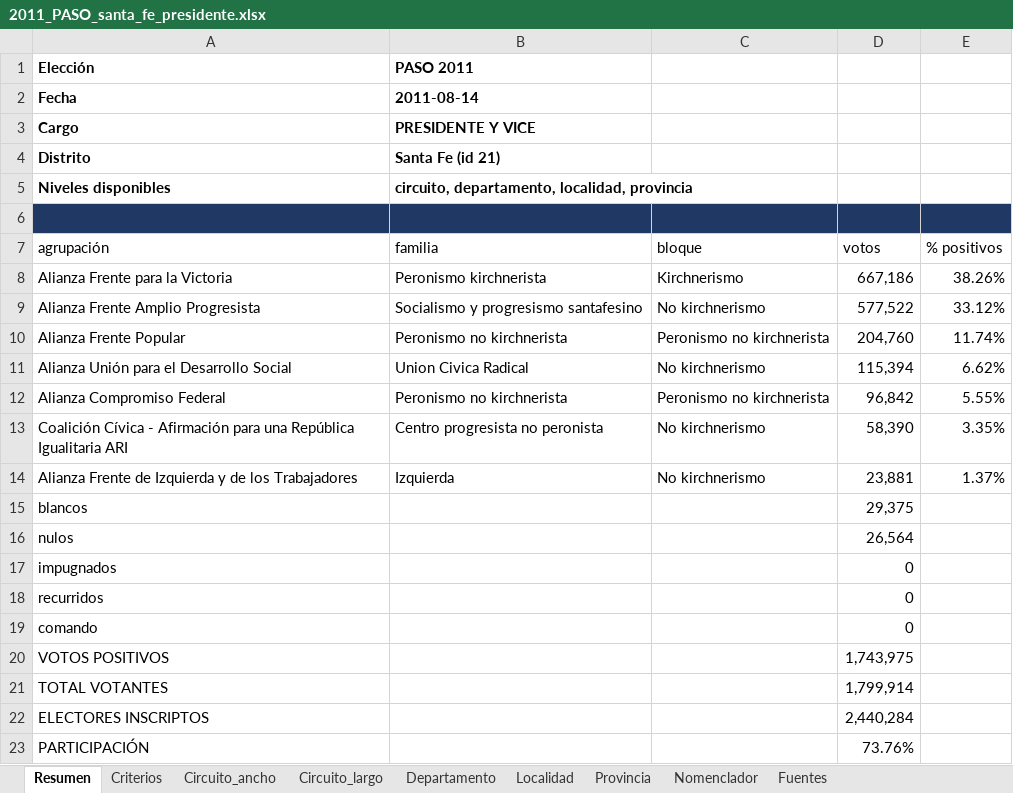
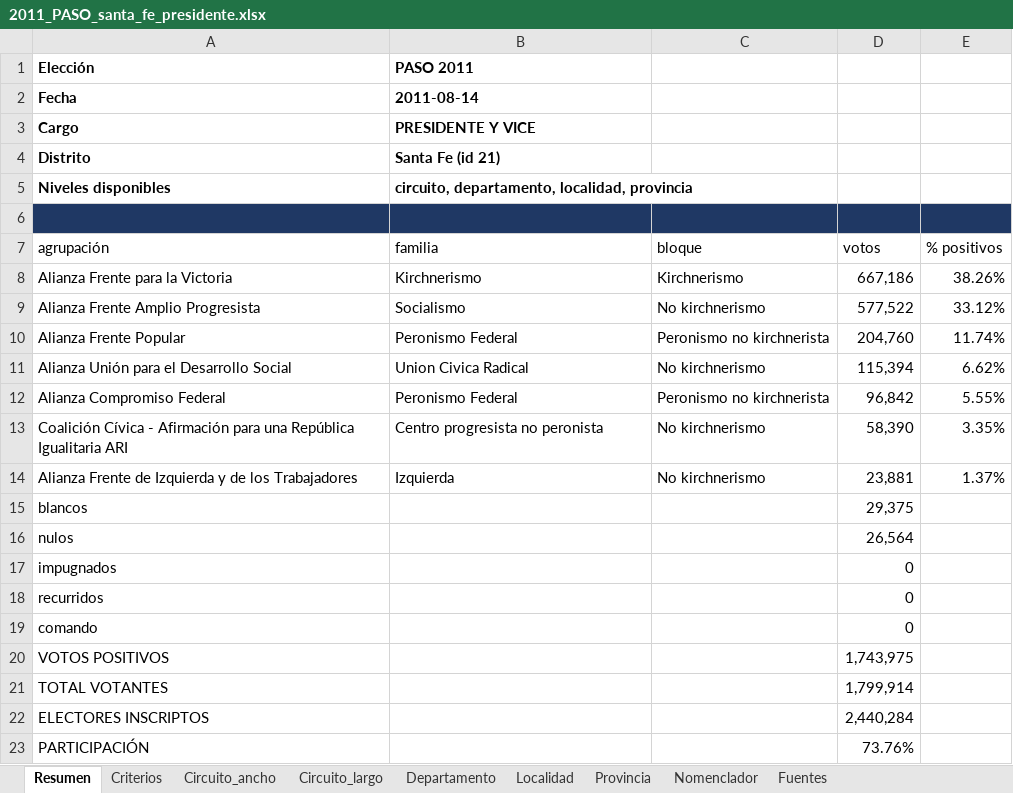
Before and after one commit to abagilet12/An-lisis-electoral---Regi-n-Centro-2003---2023, an Excel workbook: salida/xlsx/2011_PASO_santa_fe_presidente.xlsx, sheet Resumen, drawn as a sheet; values as stored, in another font and other column widths than the file's, no borders; the diff names each change by its address in the sheet, - before the commit and + after, or states it on an @@ line.

```diff
--- a/salida/xlsx/2011_PASO_santa_fe_presidente.xlsx (sheet Resumen)
+++ b/salida/xlsx/2011_PASO_santa_fe_presidente.xlsx (sheet Resumen)
-B8 (familia): Peronismo kirchnerista
+B8 (familia): Kirchnerismo
-B9 (familia): Socialismo y progresismo santafesino
+B9 (familia): Socialismo
-B10 (familia): Peronismo no kirchnerista
+B10 (familia): Peronismo Federal
-B12 (familia): Peronismo no kirchnerista
+B12 (familia): Peronismo Federal
```
Also changed, not shown: sheet Circuito_largo, sheet Localidad, sheet Departamento, sheet Provincia, salida/xlsx/2003_GENERAL_santa_fe_presidente.xlsx, salida/xlsx/2011_GENERAL_santa_fe_presidente.xlsx, 19 other files.
